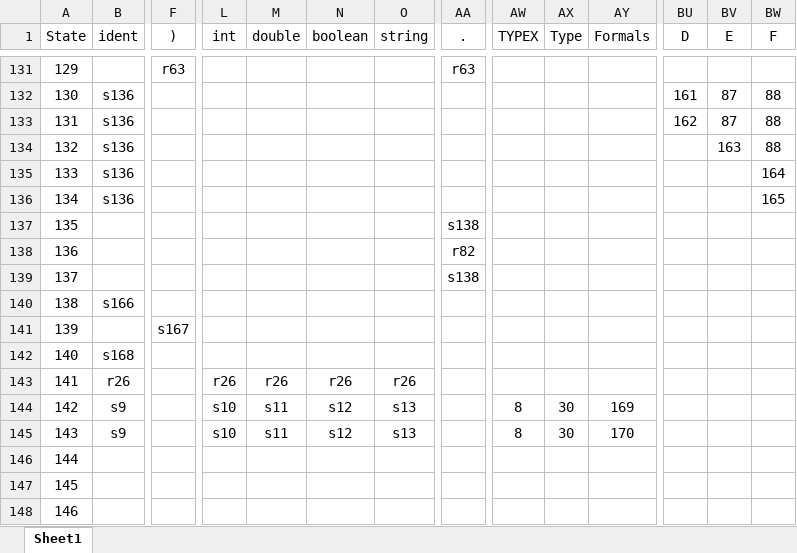
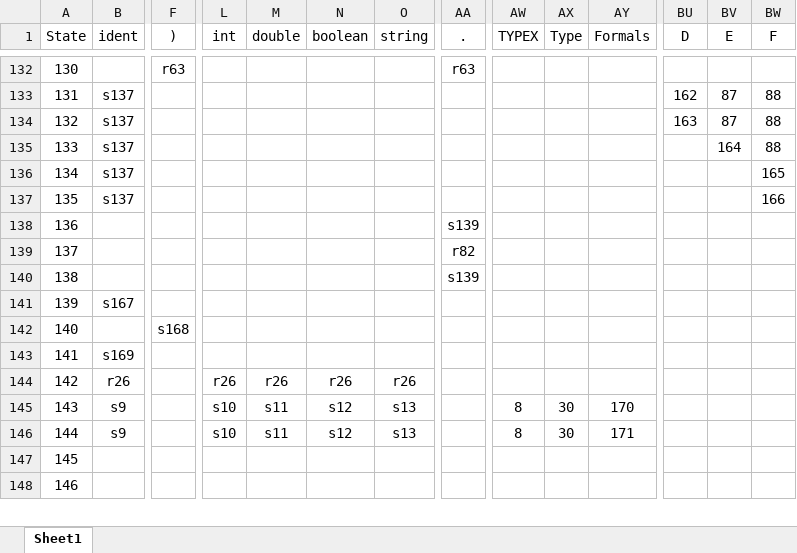
Before and after one commit to Deal-RP/Proyecto-Compiladores, an Excel workbook: mimij/mimij/AnalisiSintactico/Tabla.xlsx, sheet Sheet1, drawn as a sheet; only a part is shown, gaps mark what is left out; values as stored, in another font and other column widths than the file's, no borders; removed rows and columns are numbered as before the commit, all else as after; rows hold the shown columns only; the diff covers the shown part only; the diff names each change by its address in the sheet, - before the commit and + after, or states it on an @@ line.

```diff
--- a/mimij/mimij/AnalisiSintactico/Tabla.xlsx (sheet Sheet1)
+++ b/mimij/mimij/AnalisiSintactico/Tabla.xlsx (sheet Sheet1)
-A132 (State): 129
+A132 (State): 130
-row 132: 130 | s136 |  |  |  |  |  |  |  |  |  | 161 | 87 | 88
-B133:B136 (ident): s136
+B133:B136 (ident): s137
-BU134 (D): (empty)
+BU134 (D): 163
-BV134 (E): 163
+BV134 (E): 87
-BV135 (E): (empty)
+BV135 (E): 164
-BW135 (F): 164
+BW135 (F): 88
+row 137: 135 | s137 |  |  |  |  |  |  |  |  |  |  |  | 166
-A138 (State): 135
+A138 (State): 136
-AA138 (.): s138
+AA138 (.): s139
-A139 (State): 136
+A139 (State): 137
-A140 (State): 137
+A140 (State): 138
-AA140 (.): s138
+AA140 (.): s139
-row 140: 138 | s166
-B141 (ident): (empty)
+B141 (ident): s167
-F141 ()): s167
+F141 ()): (empty)
-B142 (ident): s168
+B142 (ident): (empty)
-F142 ()): (empty)
+F142 ()): s168
+row 143: 141 | s169
-A144 (State): 141
+A144 (State): 142
-row 144: 142 | s9 |  | s10 | s11 | s12 | s13 |  | 8 | 30 | 169
-B146 (ident): (empty)
+B146 (ident): s9
-L146 (int): (empty)
+L146 (int): s10
-M146 (double): (empty)
+M146 (double): s11
-N146 (boolean): (empty)
+N146 (boolean): s12
-O146 (string): (empty)
+O146 (string): s13
-AW146 (TYPEX): (empty)
+AW146 (TYPEX): 8
-AX146 (Type): (empty)
+AX146 (Type): 30
-AY146 (Formals): (empty)
+AY146 (Formals): 171
```
Also changed, not shown: 16 added rows, 15 removed rows and 212 edited cells elsewhere in this sheet, 1 other file.
